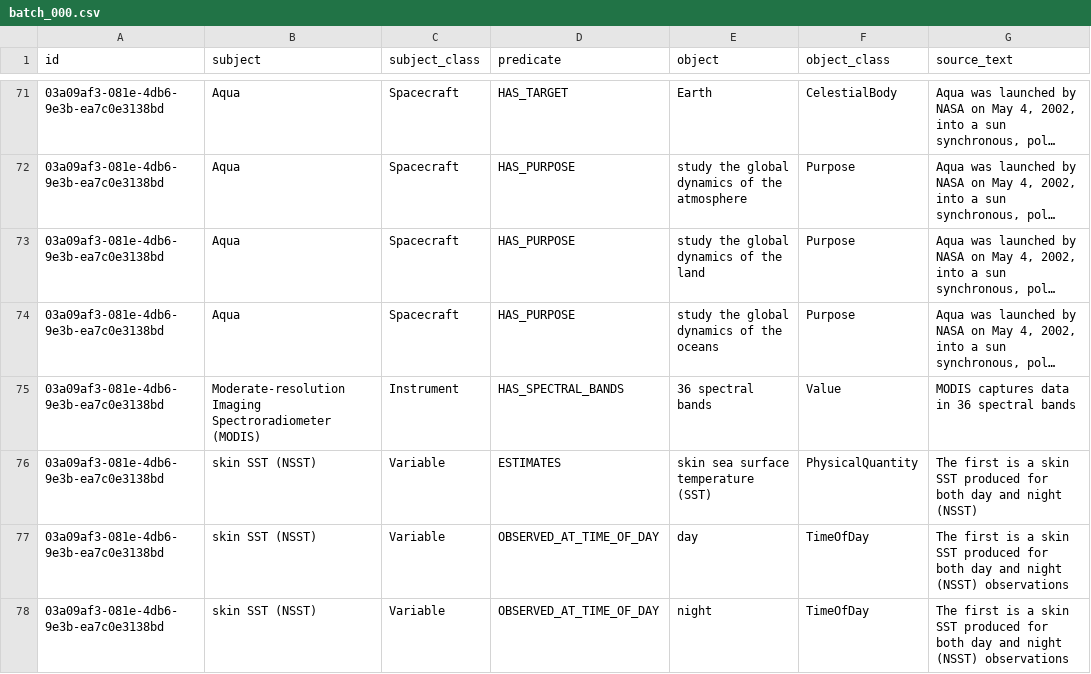
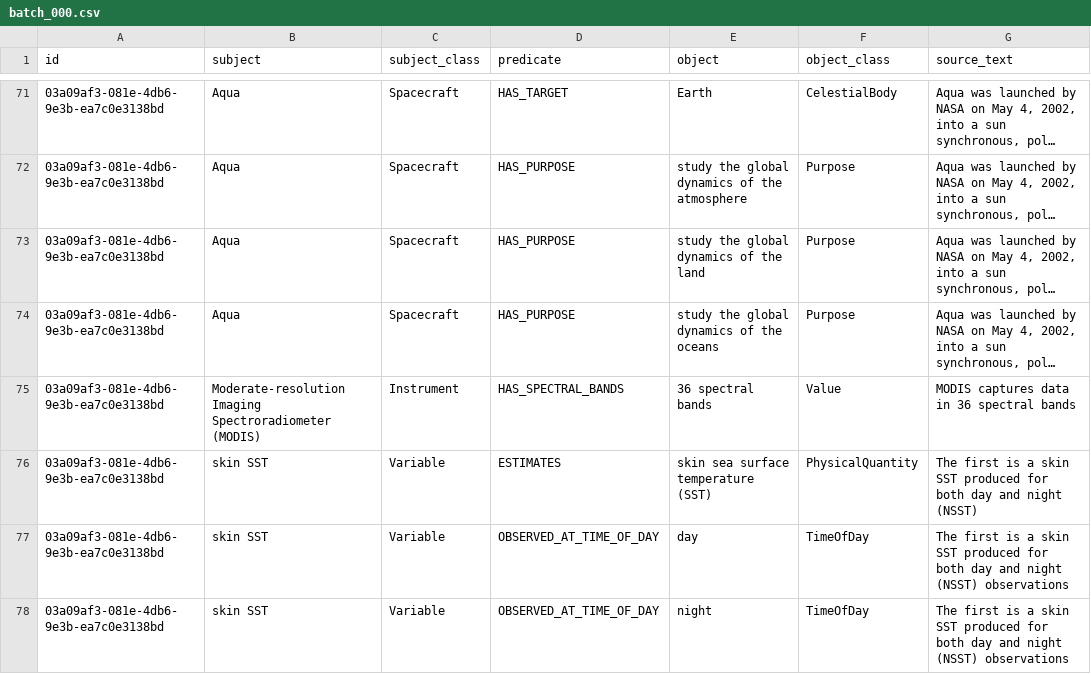
Before and after one commit to iulia-iordanescu/datanasagov_KG_proj, a CSV file: annotations/ground_truth/batch_000.csv, drawn as a sheet; only a part is shown, gaps mark what is left out; long unchanged cells end in …; the diff covers the shown part only; the diff names each change by its address in the sheet, - before the commit and + after, or states it on an @@ line.

```diff
--- a/annotations/ground_truth/batch_000.csv
+++ b/annotations/ground_truth/batch_000.csv
-B76:B78 (subject): skin SST (NSST)
+B76:B78 (subject): skin SST
```
Also changed, not shown: 6 edited cells elsewhere in this file, annotations/ground_truth/batch_003.csv, 10 other files.
